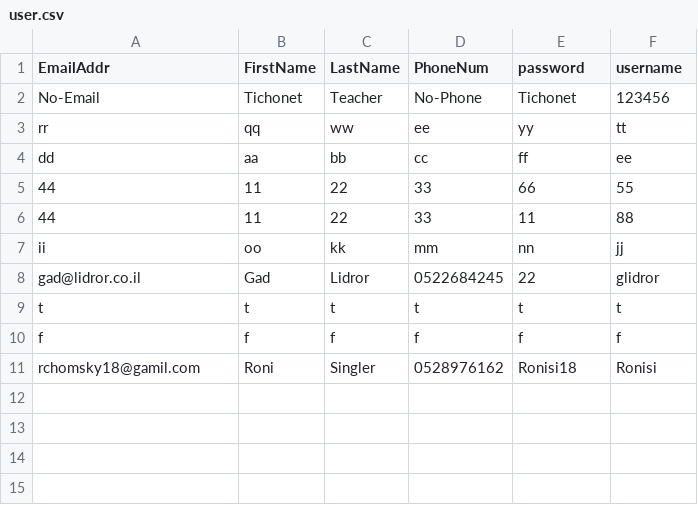
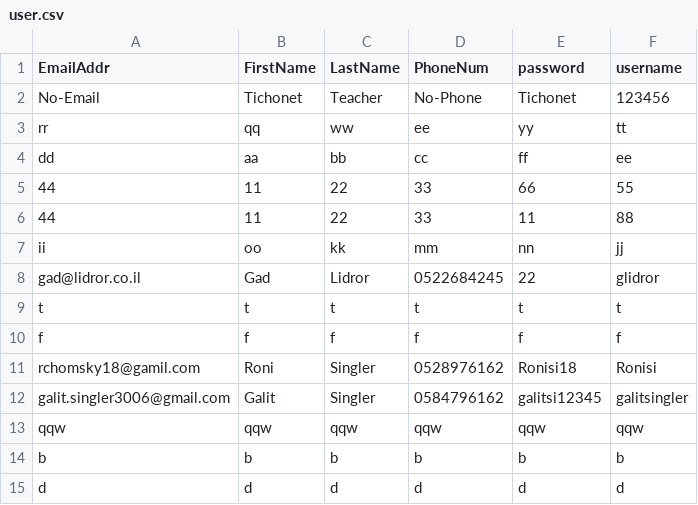
Before and after one commit to galitsingler/GalitProject, a CSV file: Galitproject/Galitproject/static/data/user.csv, drawn as a sheet.

```diff
--- a/Galitproject/Galitproject/static/data/user.csv
+++ b/Galitproject/Galitproject/static/data/user.csv
@@ -11 +11,5 @@ f,f,f,f,f,f
 rchomsky18@gamil.com,Roni,Singler,0528976162,Ronisi18,Ronisi
+galit.singler3006@gmail.com,Galit,Singler,0584796162,galitsi12345,galitsingler
+qqw,qqw,qqw,qqw,qqw,qqw
+b,b,b,b,b,b
+d,d,d,d,d,d
```
Also changed, not shown: 3 other files.
